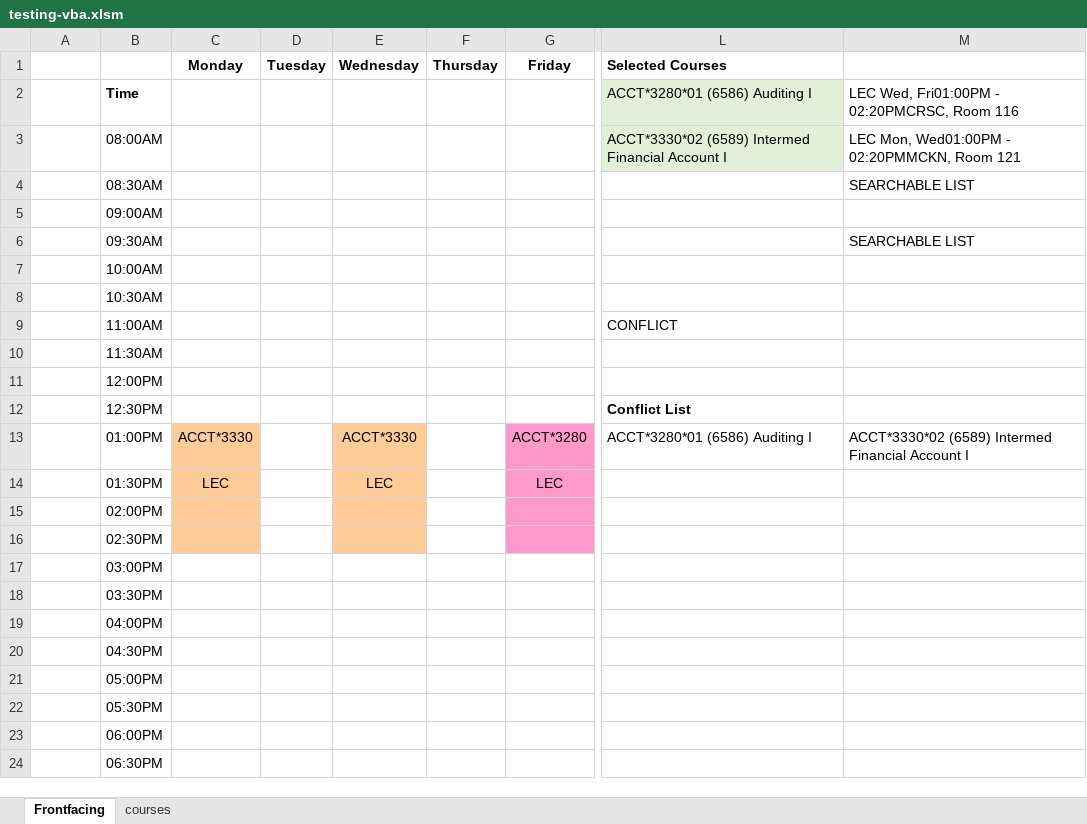
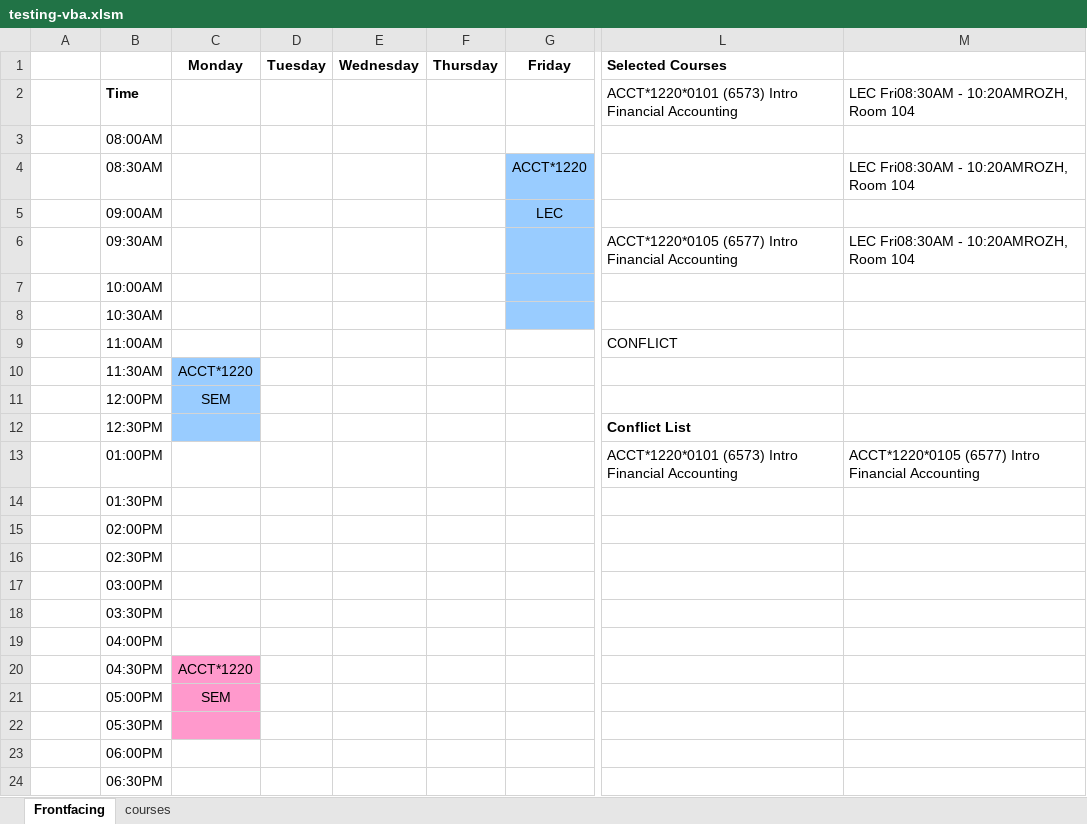
Before and after one commit to sbaluja/course-scheduler, an Excel workbook: testing-vba.xlsm, sheet Frontfacing, drawn as a sheet; only a part is shown, gaps mark what is left out; values as stored, in another font and other column widths than the file's, no borders; charts and pictures not drawn; the diff names each change by its address in the sheet, - before the commit and + after, or states it on an @@ line.

Commit message:
Fix list course conflict bug, removed exam from schedule, removed fetch data button & function

```diff
--- a/testing-vba.xlsm (sheet Frontfacing)
+++ b/testing-vba.xlsm (sheet Frontfacing)
-L2 (Selected Courses): ACCT*3280*01 (6586) Auditing I
+L2 (Selected Courses): ACCT*1220*0101 (6573) Intro Financial Accounting
-L2:L3 fill: #E2F0D9
+L2:L3 fill: none
-M2: LEC Wed, Fri01:00PM - 02:20PMCRSC, Room 116
+M2: LEC Fri08:30AM - 10:20AMROZH, Room 104
-L3 (Selected Courses): ACCT*3330*02 (6589) Intermed Financial Account I
+L3 (Selected Courses): (empty)
-M3: LEC Mon, Wed01:00PM - 02:20PMMCKN, Room 121
+M3: (empty)
-G4 (Friday): (empty)
+G4 (Friday): ACCT*1220
-G4:G8 fill: none
+G4:G8 fill: #99CCFF
-M4: SEARCHABLE LIST
+M4: LEC Fri08:30AM - 10:20AMROZH, Room 104
-G5 (Friday): (empty)
+G5 (Friday): LEC
-L6 (Selected Courses): (empty)
+L6 (Selected Courses): ACCT*1220*0105 (6577) Intro Financial Accounting
-M6: SEARCHABLE LIST
+M6: LEC Fri08:30AM - 10:20AMROZH, Room 104
-C10 (Monday): (empty)
+C10 (Monday): ACCT*1220
-C10:C12 fill: none
+C10:C12 fill: #99CCFF
-C11 (Monday): (empty)
+C11 (Monday): SEM
-C13 (Monday): ACCT*3330
+C13 (Monday): (empty)
-C13:C16 fill: #FFCC99
+C13:C16 fill: none
-E13 (Wednesday): ACCT*3330
+E13 (Wednesday): (empty)
-E13:E16 fill: #FFCC99
+E13:E16 fill: none
-G13 (Friday): ACCT*3280
+G13 (Friday): (empty)
-G13:G16 fill: #FF99CC
+G13:G16 fill: none
-L13 (Selected Courses): ACCT*3280*01 (6586) Auditing I
+L13 (Selected Courses): ACCT*1220*0101 (6573) Intro Financial Accounting
-M13: ACCT*3330*02 (6589) Intermed Financial Account I
+M13: ACCT*1220*0105 (6577) Intro Financial Accounting
-C14 (Monday): LEC
+C14 (Monday): (empty)
-E14 (Wednesday): LEC
+E14 (Wednesday): (empty)
-G14 (Friday): LEC
+G14 (Friday): (empty)
-C20 (Monday): (empty)
+C20 (Monday): ACCT*1220
-C20:C22 fill: none
+C20:C22 fill: #FF99CC
-C21 (Monday): (empty)
+C21 (Monday): SEM
```
Also changed, not shown: sheet courses, charts or pictures.
